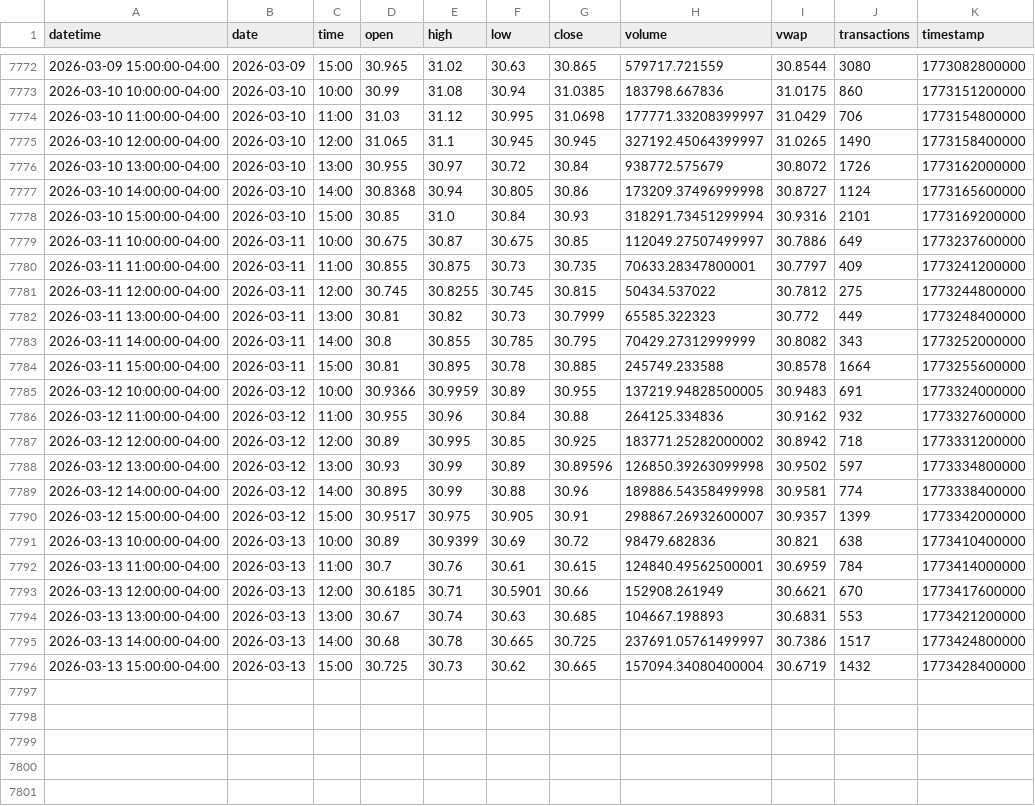
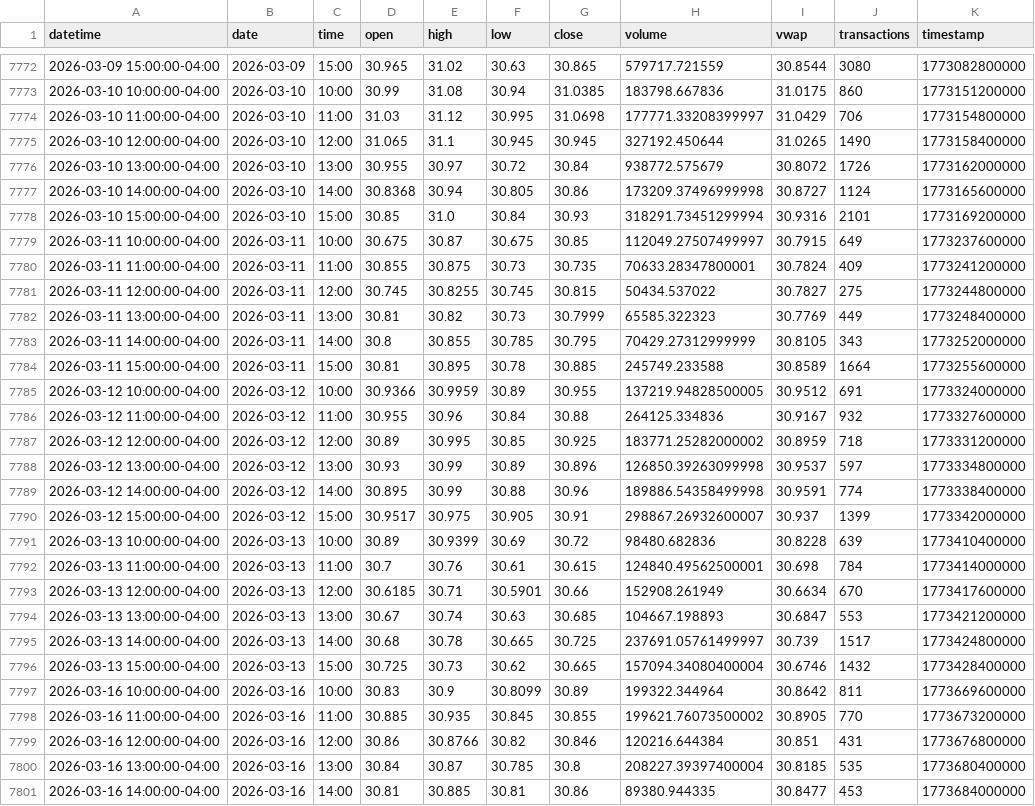
Before and after one commit to mjo156-ship-it/Market-Signals, a CSV file: data/polygon/DBMF_60m.csv, drawn as a sheet; only a part is shown, gaps mark what is left out; the diff covers the shown part only.

```diff
--- a/data/polygon/DBMF_60m.csv
+++ b/data/polygon/DBMF_60m.csv
@@ -7774,3 +7774,3 @@ datetime,date,time,open,high,low,close,volume,vwap,transactions,timestamp
 2026-03-10 11:00:00-04:00,2026-03-10,11:00,31.03,31.12,30.995,31.0698,177771.33208399997,31.0429,706,1773154800000
-2026-03-10 12:00:00-04:00,2026-03-10,12:00,31.065,31.1,30.945,30.945,327192.45064399997,31.0265,1490,1773158400000
+2026-03-10 12:00:00-04:00,2026-03-10,12:00,31.065,31.1,30.945,30.945,327192.450644,31.0265,1490,1773158400000
 2026-03-10 13:00:00-04:00,2026-03-10,13:00,30.955,30.97,30.72,30.84,938772.575679,30.8072,1726,1773162000000
@@ -7778,19 +7778,24 @@ datetime,date,time,open,high,low,close,volume,vwap,transactions,timestamp
 2026-03-10 15:00:00-04:00,2026-03-10,15:00,30.85,31.0,30.84,30.93,318291.73451299994,30.9316,2101,1773169200000
-2026-03-11 10:00:00-04:00,2026-03-11,10:00,30.675,30.87,30.675,30.85,112049.27507499997,30.7886,649,1773237600000
-2026-03-11 11:00:00-04:00,2026-03-11,11:00,30.855,30.875,30.73,30.735,70633.28347800001,30.7797,409,1773241200000
-2026-03-11 12:00:00-04:00,2026-03-11,12:00,30.745,30.8255,30.745,30.815,50434.537022,30.7812,275,1773244800000
-2026-03-11 13:00:00-04:00,2026-03-11,13:00,30.81,30.82,30.73,30.7999,65585.322323,30.772,449,1773248400000
-2026-03-11 14:00:00-04:00,2026-03-11,14:00,30.8,30.855,30.785,30.795,70429.27312999999,30.8082,343,1773252000000
-2026-03-11 15:00:00-04:00,2026-03-11,15:00,30.81,30.895,30.78,30.885,245749.233588,30.8578,1664,1773255600000
-2026-03-12 10:00:00-04:00,2026-03-12,10:00,30.9366,30.9959,30.89,30.955,137219.94828500005,30.9483,691,1773324000000
-2026-03-12 11:00:00-04:00,2026-03-12,11:00,30.955,30.96,30.84,30.88,264125.334836,30.9162,932,1773327600000
-2026-03-12 12:00:00-04:00,2026-03-12,12:00,30.89,30.995,30.85,30.925,183771.25282000002,30.8942,718,1773331200000
-2026-03-12 13:00:00-04:00,2026-03-12,13:00,30.93,30.99,30.89,30.89596,126850.39263099998,30.9502,597,1773334800000
-2026-03-12 14:00:00-04:00,2026-03-12,14:00,30.895,30.99,30.88,30.96,189886.54358499998,30.9581,774,1773338400000
-2026-03-12 15:00:00-04:00,2026-03-12,15:00,30.9517,30.975,30.905,30.91,298867.26932600007,30.9357,1399,1773342000000
-2026-03-13 10:00:00-04:00,2026-03-13,10:00,30.89,30.9399,30.69,30.72,98479.682836,30.821,638,1773410400000
-2026-03-13 11:00:00-04:00,2026-03-13,11:00,30.7,30.76,30.61,30.615,124840.49562500001,30.6959,784,1773414000000
-2026-03-13 12:00:00-04:00,2026-03-13,12:00,30.6185,30.71,30.5901,30.66,152908.261949,30.6621,670,1773417600000
-2026-03-13 13:00:00-04:00,2026-03-13,13:00,30.67,30.74,30.63,30.685,104667.198893,30.6831,553,1773421200000
-2026-03-13 14:00:00-04:00,2026-03-13,14:00,30.68,30.78,30.665,30.725,237691.05761499997,30.7386,1517,1773424800000
-2026-03-13 15:00:00-04:00,2026-03-13,15:00,30.725,30.73,30.62,30.665,157094.34080400004,30.6719,1432,1773428400000
+2026-03-11 10:00:00-04:00,2026-03-11,10:00,30.675,30.87,30.675,30.85,112049.27507499997,30.7915,649,1773237600000
+2026-03-11 11:00:00-04:00,2026-03-11,11:00,30.855,30.875,30.73,30.735,70633.28347800001,30.7824,409,1773241200000
+2026-03-11 12:00:00-04:00,2026-03-11,12:00,30.745,30.8255,30.745,30.815,50434.537022,30.7827,275,1773244800000
+2026-03-11 13:00:00-04:00,2026-03-11,13:00,30.81,30.82,30.73,30.7999,65585.322323,30.7769,449,1773248400000
+2026-03-11 14:00:00-04:00,2026-03-11,14:00,30.8,30.855,30.785,30.795,70429.27312999999,30.8105,343,1773252000000
+2026-03-11 15:00:00-04:00,2026-03-11,15:00,30.81,30.895,30.78,30.885,245749.233588,30.8589,1664,1773255600000
+2026-03-12 10:00:00-04:00,2026-03-12,10:00,30.9366,30.9959,30.89,30.955,137219.94828500005,30.9512,691,1773324000000
+2026-03-12 11:00:00-04:00,2026-03-12,11:00,30.955,30.96,30.84,30.88,264125.334836,30.9167,932,1773327600000
+2026-03-12 12:00:00-04:00,2026-03-12,12:00,30.89,30.995,30.85,30.925,183771.25282000002,30.8959,718,1773331200000
+2026-03-12 13:00:00-04:00,2026-03-12,13:00,30.93,30.99,30.89,30.896,126850.39263099998,30.9537,597,1773334800000
+2026-03-12 14:00:00-04:00,2026-03-12,14:00,30.895,30.99,30.88,30.96,189886.54358499998,30.9591,774,1773338400000
+2026-03-12 15:00:00-04:00,2026-03-12,15:00,30.9517,30.975,30.905,30.91,298867.26932600007,30.937,1399,1773342000000
+2026-03-13 10:00:00-04:00,2026-03-13,10:00,30.89,30.9399,30.69,30.72,98480.682836,30.8228,639,1773410400000
+2026-03-13 11:00:00-04:00,2026-03-13,11:00,30.7,30.76,30.61,30.615,124840.49562500001,30.698,784,1773414000000
+2026-03-13 12:00:00-04:00,2026-03-13,12:00,30.6185,30.71,30.5901,30.66,152908.261949,30.6634,670,1773417600000
+2026-03-13 13:00:00-04:00,2026-03-13,13:00,30.67,30.74,30.63,30.685,104667.198893,30.6847,553,1773421200000
+2026-03-13 14:00:00-04:00,2026-03-13,14:00,30.68,30.78,30.665,30.725,237691.05761499997,30.739,1517,1773424800000
+2026-03-13 15:00:00-04:00,2026-03-13,15:00,30.725,30.73,30.62,30.665,157094.34080400004,30.6746,1432,1773428400000
+2026-03-16 10:00:00-04:00,2026-03-16,10:00,30.83,30.9,30.8099,30.89,199322.344964,30.8642,811,1773669600000
+2026-03-16 11:00:00-04:00,2026-03-16,11:00,30.885,30.935,30.845,30.855,199621.76073500002,30.8905,770,1773673200000
+2026-03-16 12:00:00-04:00,2026-03-16,12:00,30.86,30.8766,30.82,30.846,120216.644384,30.851,431,1773676800000
+2026-03-16 13:00:00-04:00,2026-03-16,13:00,30.84,30.87,30.785,30.8,208227.39397400004,30.8185,535,1773680400000
+2026-03-16 14:00:00-04:00,2026-03-16,14:00,30.81,30.885,30.81,30.86,89380.944335,30.8477,453,1773684000000
```
Also changed, not shown: 1 added row elsewhere in this file, data/polygon/CTA_60m.csv, data/polygon/FNGO_60m.csv, 33 other files.
